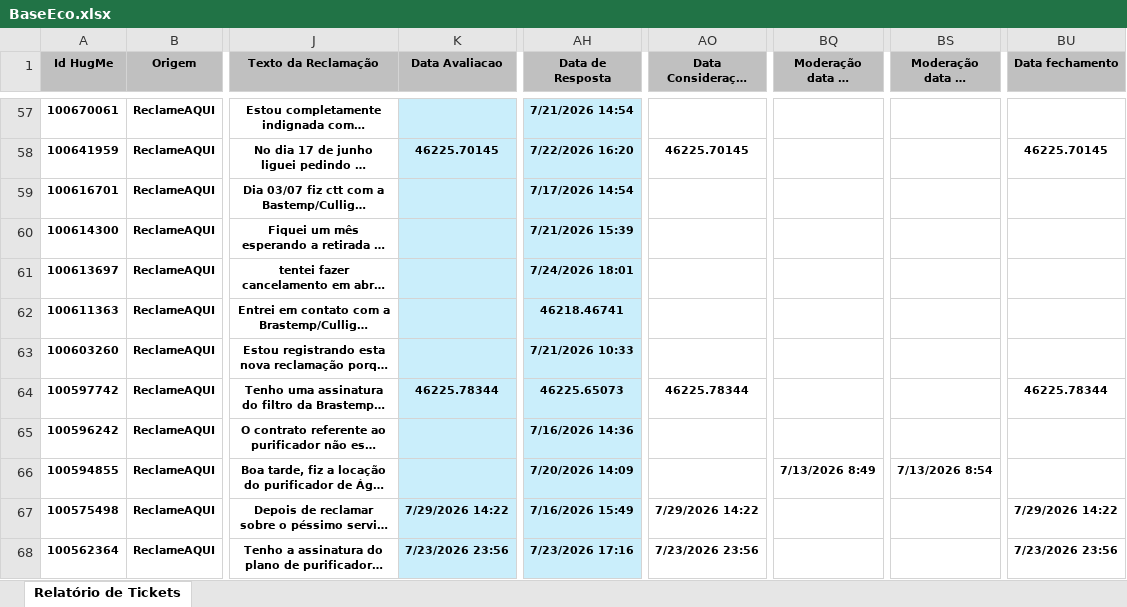
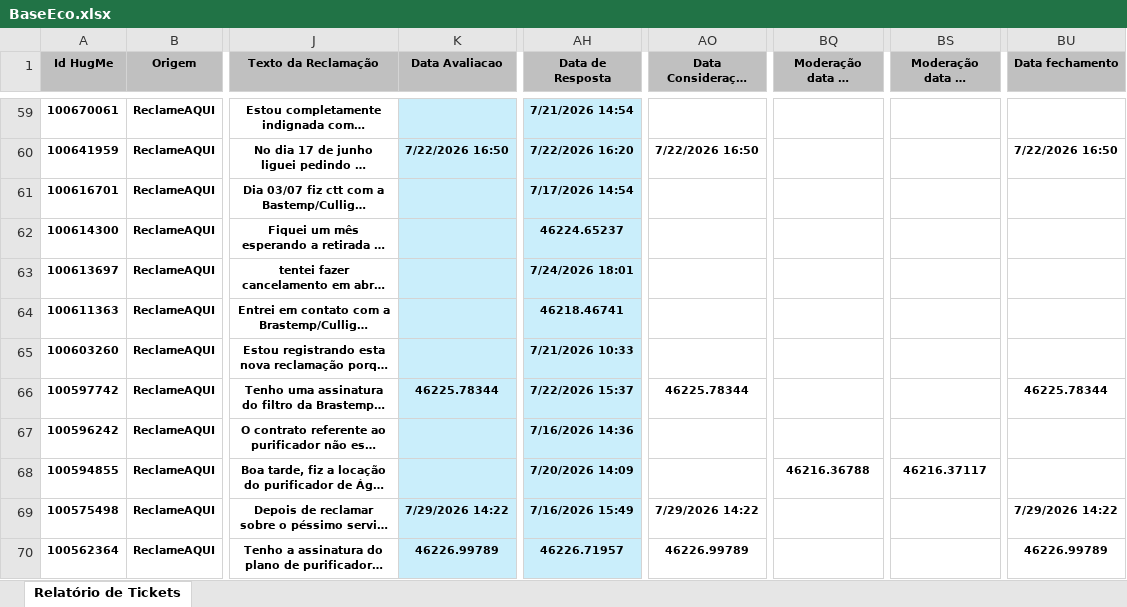
Before and after one commit to eduardacjr/Reclameaquiculligan, an Excel workbook: BaseEco.xlsx, sheet Relatório de Tickets, drawn as a sheet; only a part is shown, gaps mark what is left out; long unchanged cells end in …; values as stored, in another font and other column widths than the file's, no borders; addresses are those after the commit; the diff covers the shown part only; the diff names each change by its address in the sheet, - before the commit and + after, or states it on an @@ line.

Commit message:
Atualizacao de arquivos - 04/08/2026 11:40:58,08

```diff
--- a/BaseEco.xlsx (sheet Relatório de Tickets)
+++ b/BaseEco.xlsx (sheet Relatório de Tickets)
-K60 (Data Avaliacao): 46225.70145
+K60 (Data Avaliacao): 7/22/2026 16:50
-AO60 (Data Consideração Consumidor): 46225.70145
+AO60 (Data Consideração Consumidor): 7/22/2026 16:50
-BU60 (Data fechamento): 46225.70145
+BU60 (Data fechamento): 7/22/2026 16:50
-AH62 (Data de Resposta): 7/21/2026 15:39
+AH62 (Data de Resposta): 46224.65237
-AH66 (Data de Resposta): 46225.65073
+AH66 (Data de Resposta): 7/22/2026 15:37
-BQ68 (Moderação data de solicitação): 7/13/2026 8:49
+BQ68 (Moderação data de solicitação): 46216.36788
-BS68 (Moderação data da resposta): 7/13/2026 8:54
+BS68 (Moderação data da resposta): 46216.37117
-K70 (Data Avaliacao): 7/23/2026 23:56
+K70 (Data Avaliacao): 46226.99789
-AH70 (Data de Resposta): 7/23/2026 17:16
+AH70 (Data de Resposta): 46226.71957
-AO70 (Data Consideração Consumidor): 7/23/2026 23:56
+AO70 (Data Consideração Consumidor): 46226.99789
-BU70 (Data fechamento): 7/23/2026 23:56
+BU70 (Data fechamento): 46226.99789
```
Also changed, not shown: 2 added rows and 560 edited cells elsewhere in this sheet.
